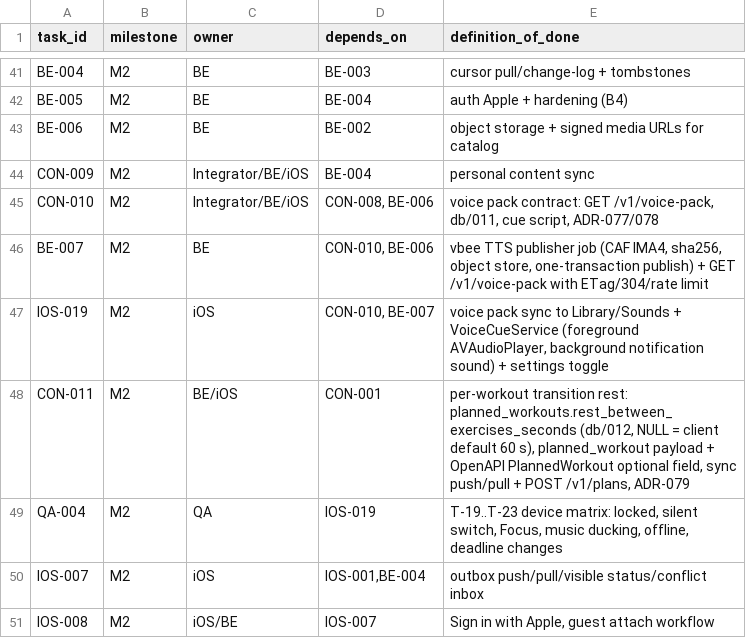
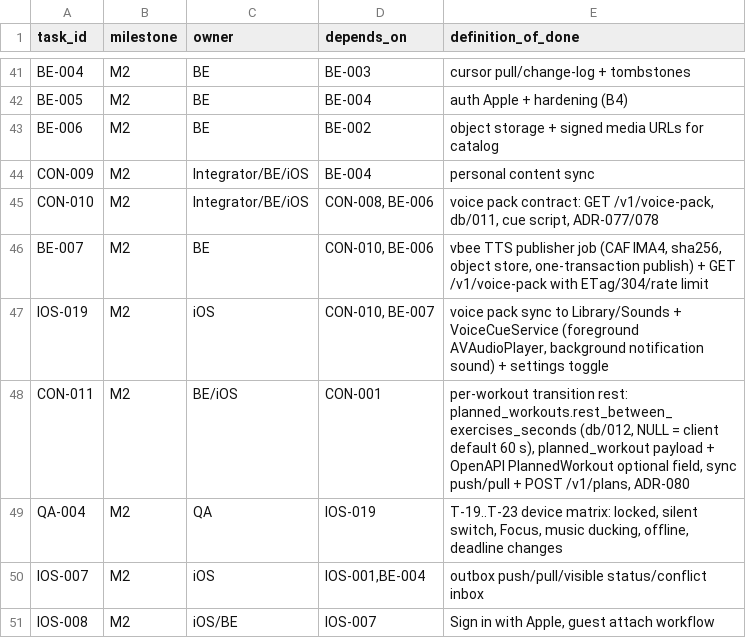
Before and after one commit to vuta1927/CALI, a CSV file: contracts/backlog.csv, drawn as a sheet; only a part is shown, gaps mark what is left out.

```diff
--- a/contracts/backlog.csv
+++ b/contracts/backlog.csv
@@ -47,3 +47,3 @@ BE-007,M2,BE,"CON-010, BE-006","vbee TTS publisher job (CAF IMA4, sha256, object
 IOS-019,M2,iOS,"CON-010, BE-007","voice pack sync to Library/Sounds + VoiceCueService (foreground AVAudioPlayer, background notification sound) + settings toggle"
-CON-011,M2,BE/iOS,CON-001,"per-workout transition rest: planned_workouts.rest_between_exercises_seconds (db/012, NULL = client default 60 s), planned_workout payload + OpenAPI PlannedWorkout optional field, sync push/pull + POST /v1/plans, ADR-079"
+CON-011,M2,BE/iOS,CON-001,"per-workout transition rest: planned_workouts.rest_between_exercises_seconds (db/012, NULL = client default 60 s), planned_workout payload + OpenAPI PlannedWorkout optional field, sync push/pull + POST /v1/plans, ADR-080"
 QA-004,M2,QA,IOS-019,"T-19..T-23 device matrix: locked, silent switch, Focus, music ducking, offline, deadline changes"
```
Also changed, not shown: 8 other files.
